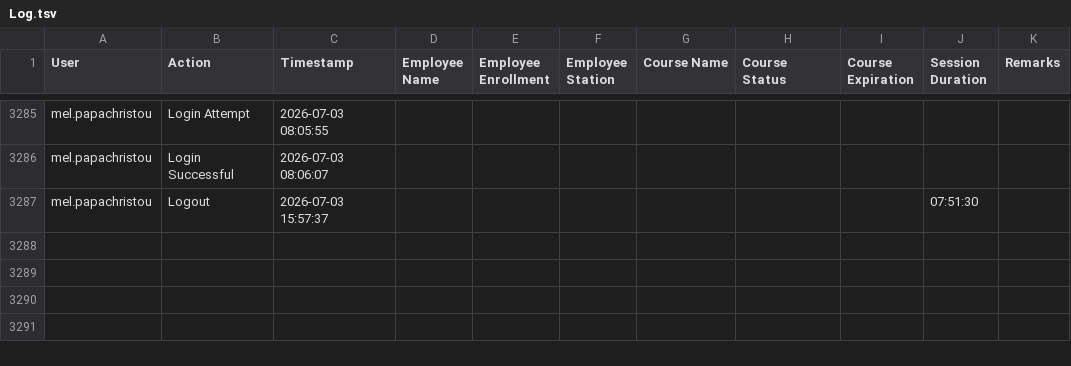
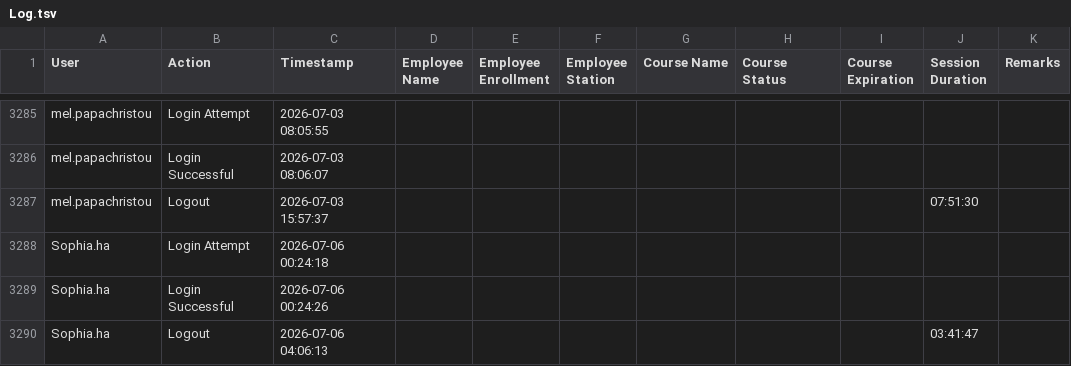
Before and after one commit to Ntiablo/TrainingOverview, a TSV file: Log.tsv, drawn as a sheet; only a part is shown, gaps mark what is left out.

Commit message:
Append new log entries to file

```diff
--- a/Log.tsv
+++ b/Log.tsv
@@ -3287 +3287,4 @@ mel.papachristou	Login Successful	2026-07-03 08:06:07
 mel.papachristou	Logout	2026-07-03 15:57:37							07:51:30	
+Sophia.ha	Login Attempt	2026-07-06 00:24:18								
+Sophia.ha	Login Successful	2026-07-06 00:24:26								
+Sophia.ha	Logout	2026-07-06 04:06:13							03:41:47	
```
